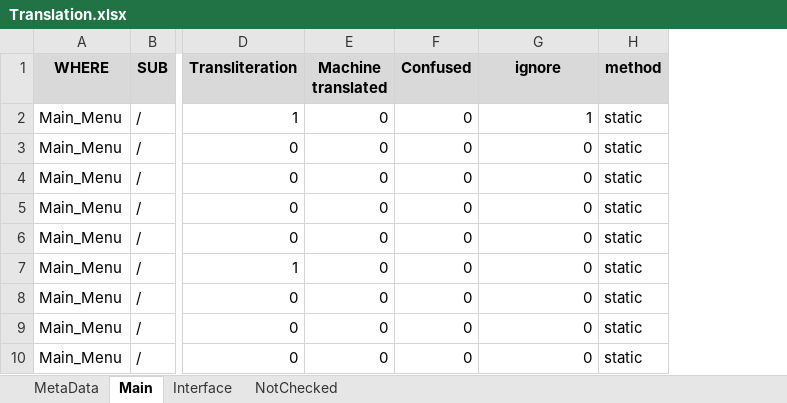
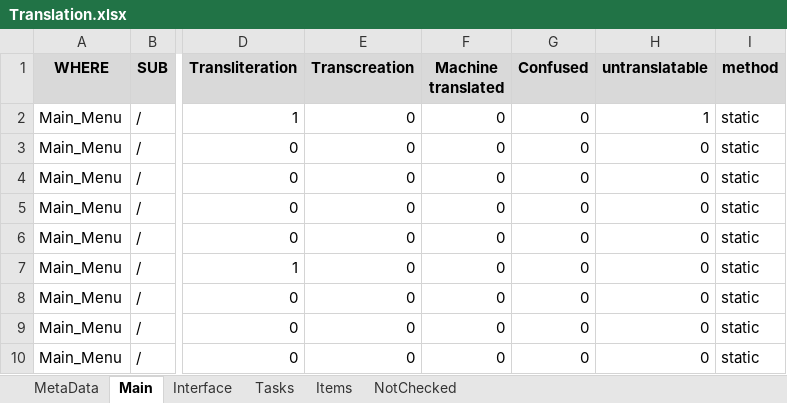
Before and after one commit to MuteJack/Trans-To-Vostok, an Excel workbook: Korean/Translation.xlsx, sheet Main, drawn as a sheet; only a part is shown, gaps mark what is left out; values as stored, in another font and other column widths than the file's, no borders; conditional formats not drawn; addresses are those after the commit; the diff covers the shown part only; the diff names each change by its address in the sheet, - before the commit and + after, or states it on an @@ line.

```diff
--- a/Korean/Translation.xlsx (sheet Main)
+++ b/Korean/Translation.xlsx (sheet Main)
+sheet tab: Tasks
+sheet tab: Items
+column E (Transcreation), rows 2-10: all 0
-H1: ignore
+H1: untranslatable
```
Also changed, not shown: 1 edited cell elsewhere in this sheet, sheet Interface, sheet NotChecked, sheet MetaData, 14 other files.
